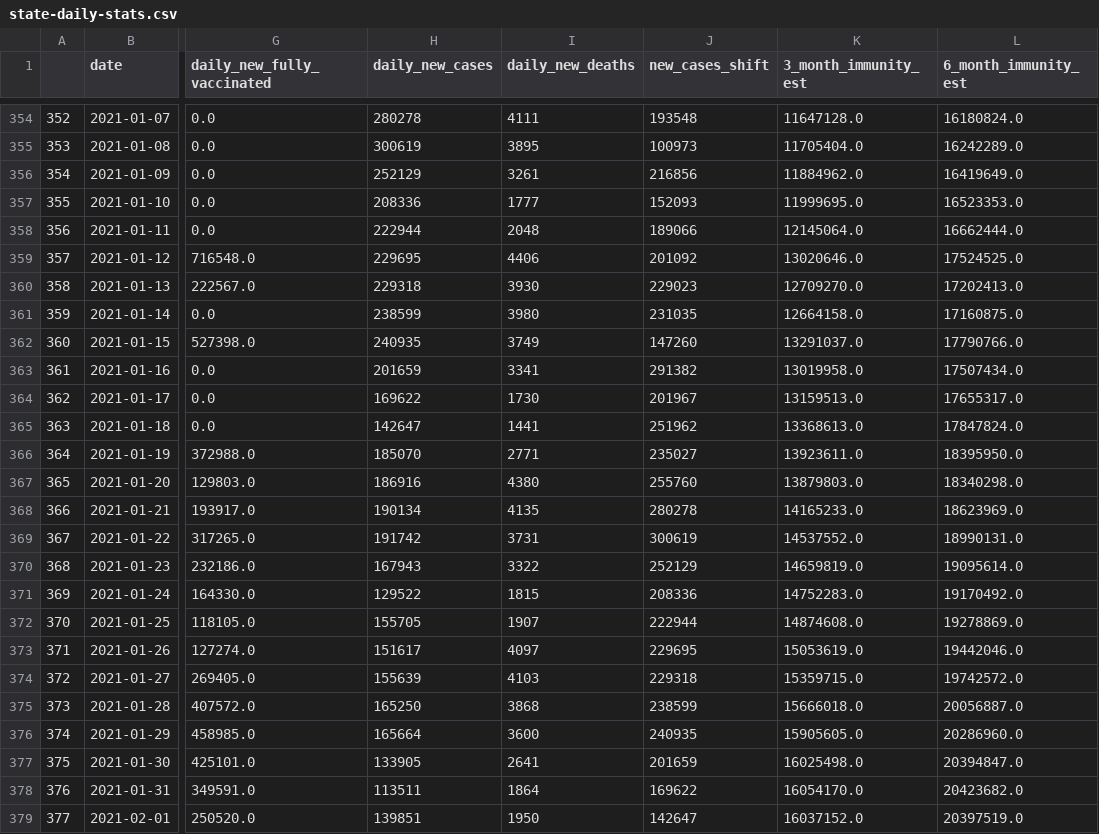
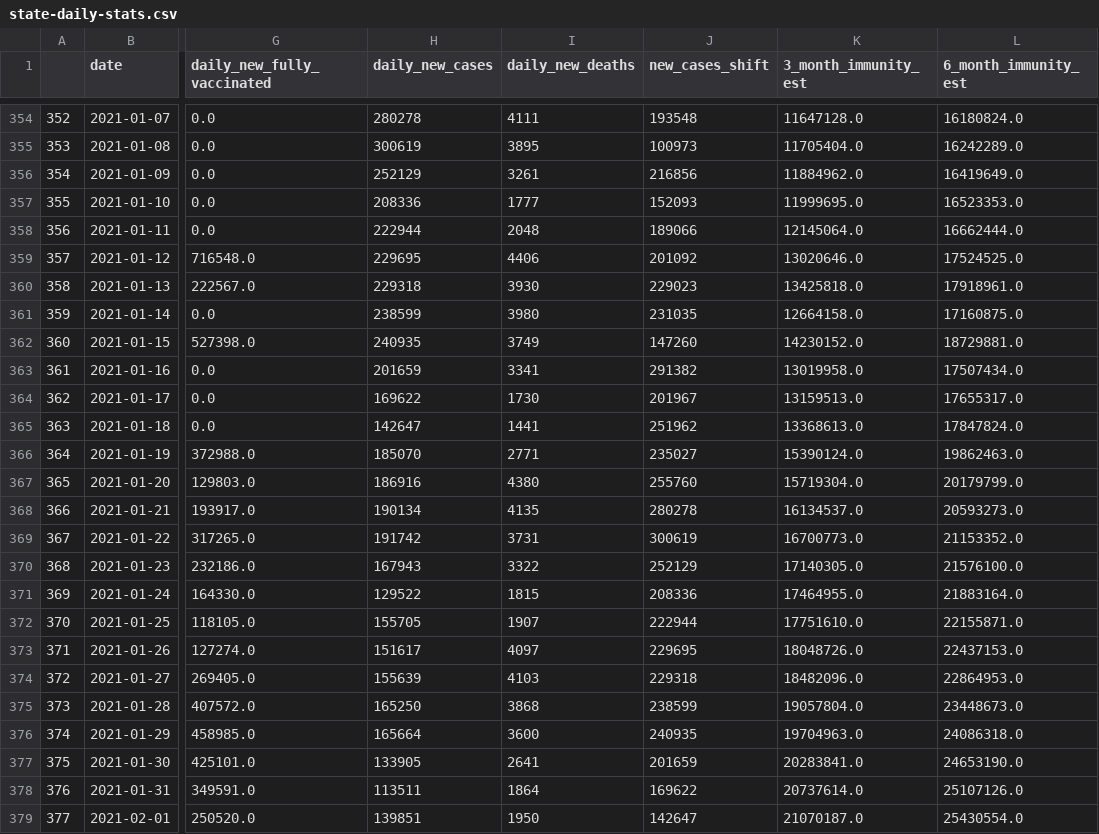
Before and after one commit to CCom20/covid-ml-application, a CSV file: data/state-daily-stats.csv, drawn as a sheet; only a part is shown, gaps mark what is left out; the diff covers the shown part only; the diff names each change by its address in the sheet, - before the commit and + after, or states it on an @@ line.

```diff
--- a/data/state-daily-stats.csv
+++ b/data/state-daily-stats.csv
-K360 (3_month_immunity_est): 12709270.0
+K360 (3_month_immunity_est): 13425818.0
-L360 (6_month_immunity_est): 17202413.0
+L360 (6_month_immunity_est): 17918961.0
-K362 (3_month_immunity_est): 13291037.0
+K362 (3_month_immunity_est): 14230152.0
-L362 (6_month_immunity_est): 17790766.0
+L362 (6_month_immunity_est): 18729881.0
-K366 (3_month_immunity_est): 13923611.0
+K366 (3_month_immunity_est): 15390124.0
-L366 (6_month_immunity_est): 18395950.0
+L366 (6_month_immunity_est): 19862463.0
-K367 (3_month_immunity_est): 13879803.0
+K367 (3_month_immunity_est): 15719304.0
-L367 (6_month_immunity_est): 18340298.0
+L367 (6_month_immunity_est): 20179799.0
-K368 (3_month_immunity_est): 14165233.0
+K368 (3_month_immunity_est): 16134537.0
-L368 (6_month_immunity_est): 18623969.0
+L368 (6_month_immunity_est): 20593273.0
-K369 (3_month_immunity_est): 14537552.0
+K369 (3_month_immunity_est): 16700773.0
-L369 (6_month_immunity_est): 18990131.0
+L369 (6_month_immunity_est): 21153352.0
-K370 (3_month_immunity_est): 14659819.0
+K370 (3_month_immunity_est): 17140305.0
-L370 (6_month_immunity_est): 19095614.0
+L370 (6_month_immunity_est): 21576100.0
-K371 (3_month_immunity_est): 14752283.0
+K371 (3_month_immunity_est): 17464955.0
-L371 (6_month_immunity_est): 19170492.0
+L371 (6_month_immunity_est): 21883164.0
-K372 (3_month_immunity_est): 14874608.0
+K372 (3_month_immunity_est): 17751610.0
-L372 (6_month_immunity_est): 19278869.0
+L372 (6_month_immunity_est): 22155871.0
-K373 (3_month_immunity_est): 15053619.0
+K373 (3_month_immunity_est): 18048726.0
-L373 (6_month_immunity_est): 19442046.0
+L373 (6_month_immunity_est): 22437153.0
-K374 (3_month_immunity_est): 15359715.0
+K374 (3_month_immunity_est): 18482096.0
-L374 (6_month_immunity_est): 19742572.0
+L374 (6_month_immunity_est): 22864953.0
-K375 (3_month_immunity_est): 15666018.0
+K375 (3_month_immunity_est): 19057804.0
-L375 (6_month_immunity_est): 20056887.0
+L375 (6_month_immunity_est): 23448673.0
-K376 (3_month_immunity_est): 15905605.0
+K376 (3_month_immunity_est): 19704963.0
-L376 (6_month_immunity_est): 20286960.0
+L376 (6_month_immunity_est): 24086318.0
-K377 (3_month_immunity_est): 16025498.0
+K377 (3_month_immunity_est): 20283841.0
-L377 (6_month_immunity_est): 20394847.0
+L377 (6_month_immunity_est): 24653190.0
-K378 (3_month_immunity_est): 16054170.0
+K378 (3_month_immunity_est): 20737614.0
-L378 (6_month_immunity_est): 20423682.0
+L378 (6_month_immunity_est): 25107126.0
-K379 (3_month_immunity_est): 16037152.0
+K379 (3_month_immunity_est): 21070187.0
-L379 (6_month_immunity_est): 20397519.0
+L379 (6_month_immunity_est): 25430554.0
```
Also changed, not shown: 1 added row and 74 edited cells elsewhere in this file, data/30_day_predictions.csv, data/county-cases-latest-master.csv, 5 other files.
